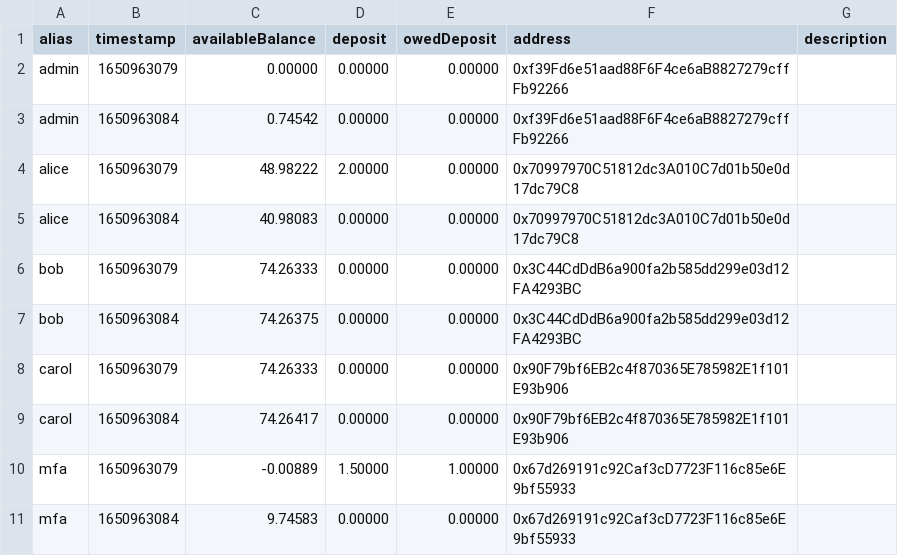
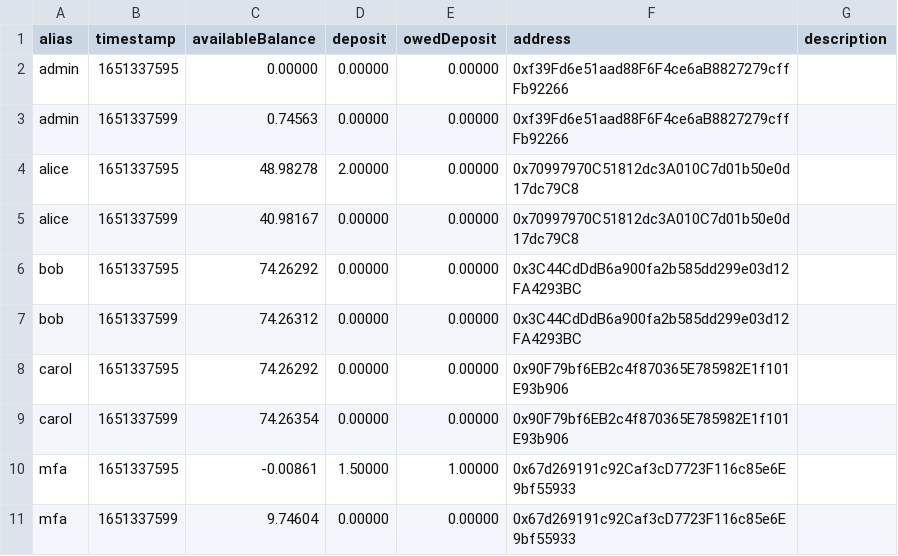
Before and after one commit to sliponit/protocol-monorepo, a CSV file: packages/ethereum-contracts/output/test_output/"before_each"_hook_in_"Using_ConstantFlowAgreement_v1".csv, drawn as a sheet.

Commit message:
tests WIP

```diff
--- a/packages/ethereum-contracts/output/test_output/"before_each"_hook_in_"Using_ConstantFlowAgreement_v1".csv
+++ b/packages/ethereum-contracts/output/test_output/"before_each"_hook_in_"Using_ConstantFlowAgreement_v1".csv
@@ -1,11 +1,11 @@
 alias,timestamp,availableBalance,deposit,owedDeposit,address,description
-admin,1650963079,0.00000,0.00000,0.00000,0xf39Fd6e51aad88F6F4ce6aB8827279cffFb92266,
-admin,1650963084,0.74542,0.00000,0.00000,0xf39Fd6e51aad88F6F4ce6aB8827279cffFb92266,
-alice,1650963079,48.98222,2.00000,0.00000,0x70997970C51812dc3A010C7d01b50e0d17dc79C8,
-alice,1650963084,40.98083,0.00000,0.00000,0x70997970C51812dc3A010C7d01b50e0d17dc79C8,
-bob,1650963079,74.26333,0.00000,0.00000,0x3C44CdDdB6a900fa2b585dd299e03d12FA4293BC,
-bob,1650963084,74.26375,0.00000,0.00000,0x3C44CdDdB6a900fa2b585dd299e03d12FA4293BC,
-carol,1650963079,74.26333,0.00000,0.00000,0x90F79bf6EB2c4f870365E785982E1f101E93b906,
-carol,1650963084,74.26417,0.00000,0.00000,0x90F79bf6EB2c4f870365E785982E1f101E93b906,
-mfa,1650963079,-0.00889,1.50000,1.00000,0x67d269191c92Caf3cD7723F116c85e6E9bf55933,
-mfa,1650963084,9.74583,0.00000,0.00000,0x67d269191c92Caf3cD7723F116c85e6E9bf55933,
+admin,1651337595,0.00000,0.00000,0.00000,0xf39Fd6e51aad88F6F4ce6aB8827279cffFb92266,
+admin,1651337599,0.74563,0.00000,0.00000,0xf39Fd6e51aad88F6F4ce6aB8827279cffFb92266,
+alice,1651337595,48.98278,2.00000,0.00000,0x70997970C51812dc3A010C7d01b50e0d17dc79C8,
+alice,1651337599,40.98167,0.00000,0.00000,0x70997970C51812dc3A010C7d01b50e0d17dc79C8,
+bob,1651337595,74.26292,0.00000,0.00000,0x3C44CdDdB6a900fa2b585dd299e03d12FA4293BC,
+bob,1651337599,74.26312,0.00000,0.00000,0x3C44CdDdB6a900fa2b585dd299e03d12FA4293BC,
+carol,1651337595,74.26292,0.00000,0.00000,0x90F79bf6EB2c4f870365E785982E1f101E93b906,
+carol,1651337599,74.26354,0.00000,0.00000,0x90F79bf6EB2c4f870365E785982E1f101E93b906,
+mfa,1651337595,-0.00861,1.50000,1.00000,0x67d269191c92Caf3cD7723F116c85e6E9bf55933,
+mfa,1651337599,9.74604,0.00000,0.00000,0x67d269191c92Caf3cD7723F116c85e6E9bf55933,
```
Also changed, not shown: packages/ethereum-contracts/output/test_output/1.4.10.a_should_be_liquidated_when_critical_but_solvent.csv, packages/ethereum-contracts/output/test_output/1.4.10.b_can_liquidate_and_bail_out_when_insolvent.csv, 35 other files.
